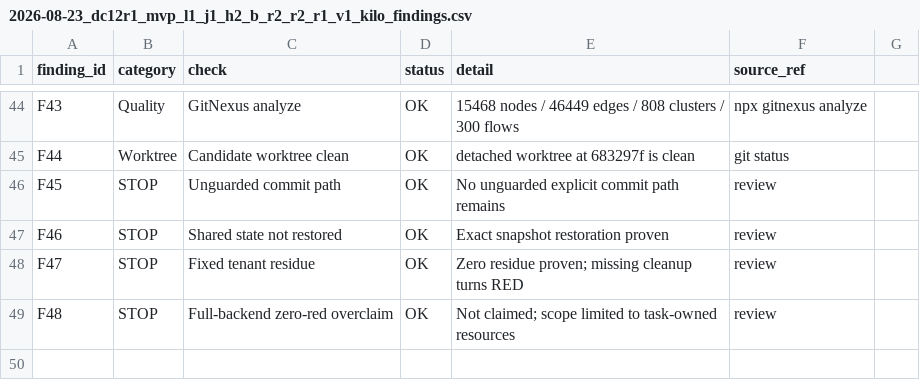
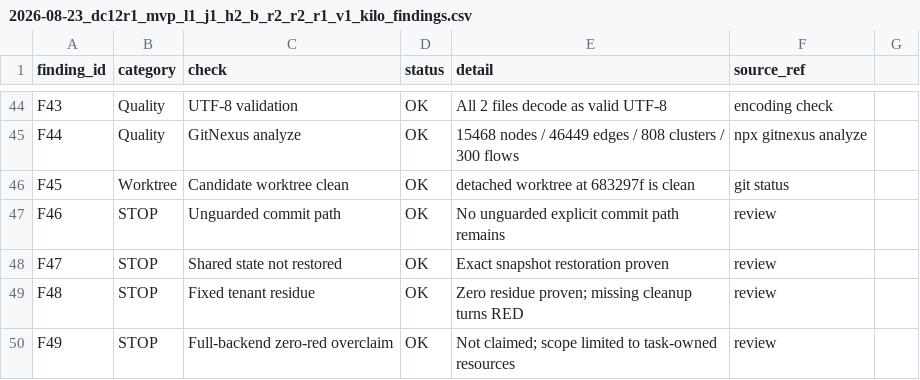
Before and after one commit to lvoemingjie-hash/Mpango-ERP, a CSV file: docs/ai-reports/review/2026-08-23_dc12r1_mvp_l1_j1_h2_b_r2_r2_r1_v1_kilo_findings.csv, drawn as a sheet; only a part is shown, gaps mark what is left out; the diff covers the shown part only; the diff names each change by its address in the sheet, - before the commit and + after, or states it on an @@ line.

Commit message:
docs(review): E2 linear evidence publication closure R2-R2-R1-V1
- New branch from aaa69f13 (linear ancestry restored)
- Apply corrected content from 12887a0f (byte-identical)
- Add E2 publication note: 12887a0f superseded by linear E2
- No source re-review, no test rerun, no candidate edit

```diff
--- a/docs/ai-reports/review/2026-08-23_dc12r1_mvp_l1_j1_h2_b_r2_r2_r1_v1_kilo_findings.csv
+++ b/docs/ai-reports/review/2026-08-23_dc12r1_mvp_l1_j1_h2_b_r2_r2_r1_v1_kilo_findings.csv
-C44 (check): GitNexus analyze
+C44 (check): UTF-8 validation
-E44 (detail): 15468 nodes / 46449 edges / 808 clusters / 300 flows
+E44 (detail): All 2 files decode as valid UTF-8
-F44 (source_ref): npx gitnexus analyze
+F44 (source_ref): encoding check
-B45 (category): Worktree
+B45 (category): Quality
-C45 (check): Candidate worktree clean
+C45 (check): GitNexus analyze
-E45 (detail): detached worktree at 683297f is clean
+E45 (detail): 15468 nodes / 46449 edges / 808 clusters / 300 flows
-F45 (source_ref): git status
+F45 (source_ref): npx gitnexus analyze
-B46 (category): STOP
+B46 (category): Worktree
-C46 (check): Unguarded commit path
+C46 (check): Candidate worktree clean
-E46 (detail): No unguarded explicit commit path remains
+E46 (detail): detached worktree at 683297f is clean
-F46 (source_ref): review
+F46 (source_ref): git status
-C47 (check): Shared state not restored
+C47 (check): Unguarded commit path
-E47 (detail): Exact snapshot restoration proven
+E47 (detail): No unguarded explicit commit path remains
-C48 (check): Fixed tenant residue
+C48 (check): Shared state not restored
-E48 (detail): Zero residue proven; missing cleanup turns RED
+E48 (detail): Exact snapshot restoration proven
-C49 (check): Full-backend zero-red overclaim
+C49 (check): Fixed tenant residue
-E49 (detail): Not claimed; scope limited to task-owned resources
+E49 (detail): Zero residue proven; missing cleanup turns RED
+row 50: F49 | STOP | Full-backend zero-red overclaim | OK | Not claimed; scope limited to task-owned resources | review
```
Also changed, not shown: 32 edited cells elsewhere in this file, 1 other file.
